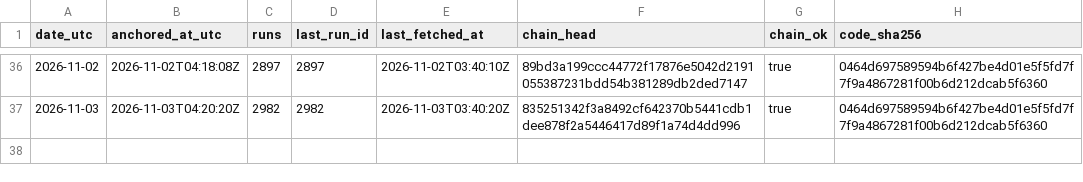
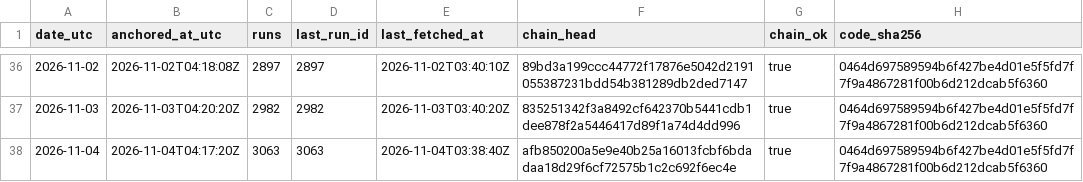
Before and after one commit to kvantixtech/weather-forecast-test, a CSV file: anchors/chain-heads.csv, drawn as a sheet; only a part is shown, gaps mark what is left out; the diff names each change by its address in the sheet, - before the commit and + after, or states it on an @@ line.

Commit message:
anchor 2026-11-04: chain head afb850200a5e (run 3063, 3063 runs, chain_ok=true)

```diff
--- a/anchors/chain-heads.csv
+++ b/anchors/chain-heads.csv
+row 38: 2026-11-04 | 2026-11-04T04:17:20Z | 3063 | 3063 | 2026-11-04T03:38:40Z | afb850200a5e9e40b25a16013fcbf6bdadaa18d29f6cf72575b1c2c692f6ec4e | true | 0464d697589594b6f427be4d01e5f5fd7f7f9a4867281f00b6d212dcab5f6360
```
